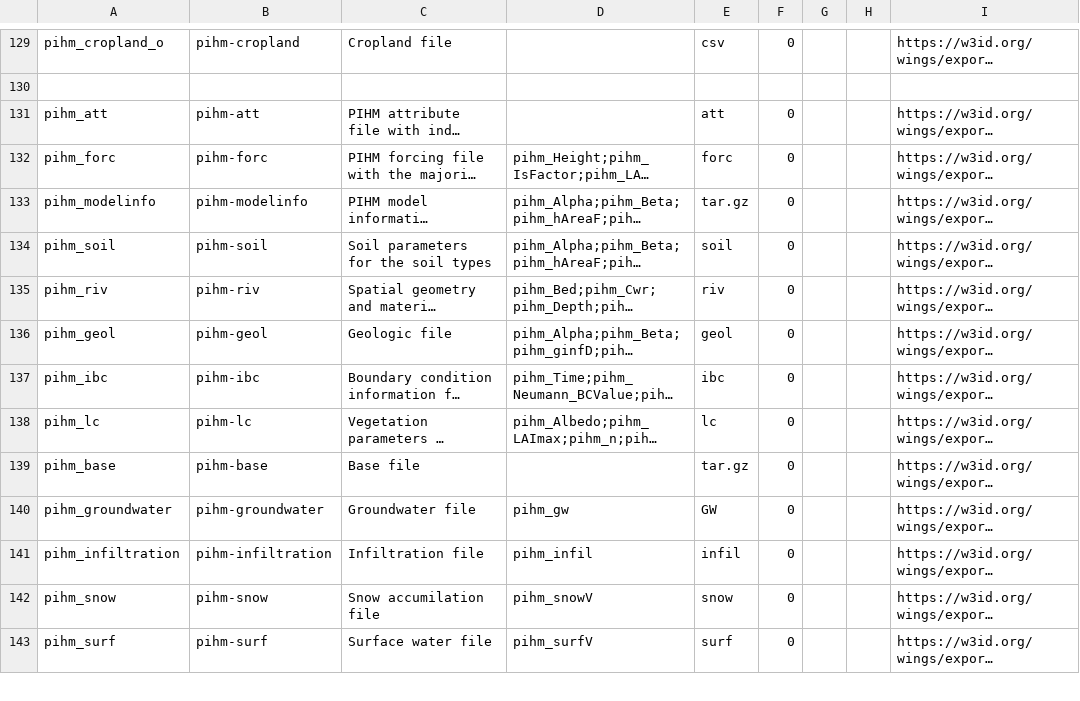
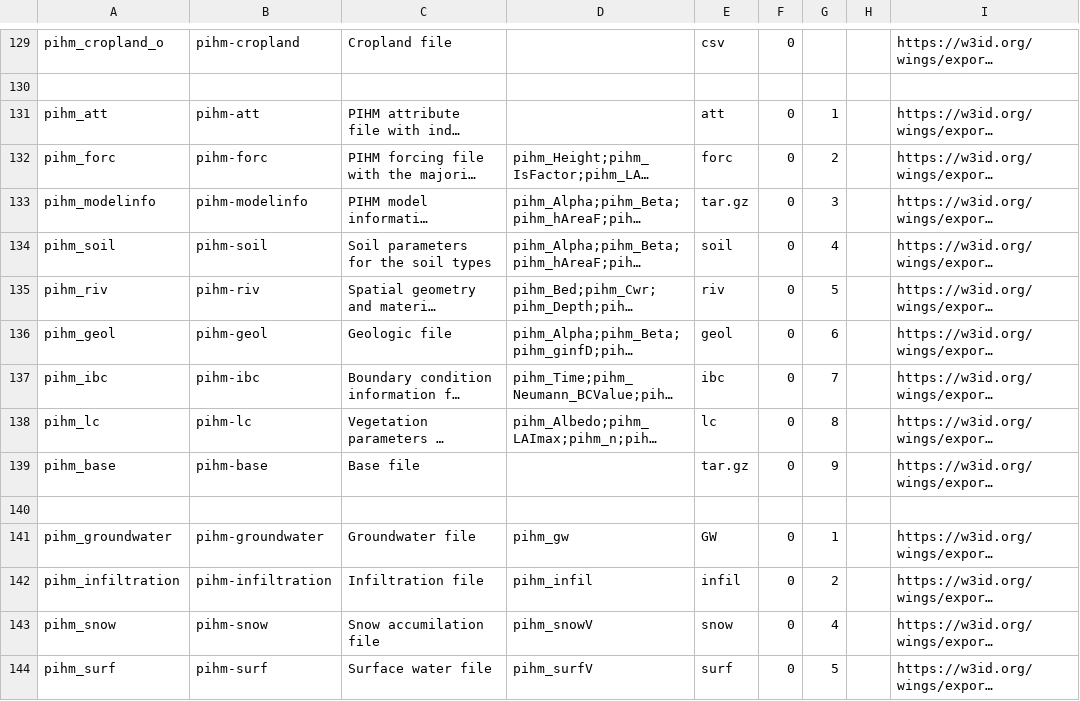
Before and after one commit to mintproject/ModelCatalog, a CSV file: Data/DatasetSpecification.csv, drawn as a sheet; only a part is shown, gaps mark what is left out; long unchanged cells end in …; addresses are those after the commit; the diff covers the shown part only; the diff names each change by its address in the sheet, - before the commit and + after, or states it on an @@ line.

```diff
--- a/Data/DatasetSpecification.csv
+++ b/Data/DatasetSpecification.csv
-G131: (empty)
+G131: 1
-G132: (empty)
+G132: 2
-G133: (empty)
+G133: 3
-G134: (empty)
+G134: 4
-G135: (empty)
+G135: 5
-G136: (empty)
+G136: 6
-G137: (empty)
+G137: 7
-G138: (empty)
+G138: 8
-G139: (empty)
+G139: 9
+row 140: (empty)
-G141: (empty)
+G141: 1
-G142: (empty)
+G142: 2
-G143: (empty)
+G143: 4
-G144: (empty)
+G144: 5
```
Also changed, not shown: 18 added rows and 20 edited cells elsewhere in this file, Data/Model.csv, Data/ModelConfiguration.csv, 2 other files.
